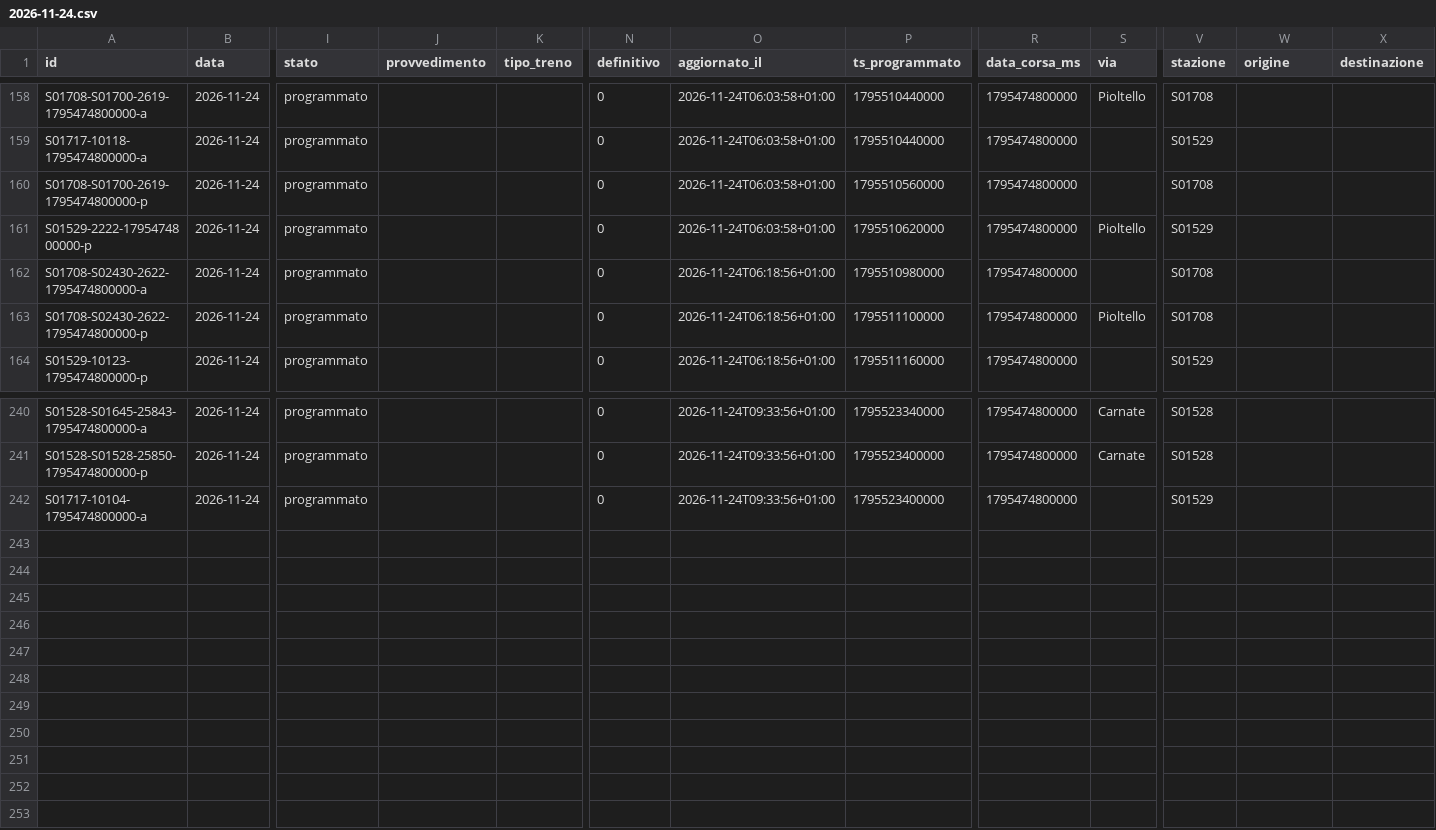
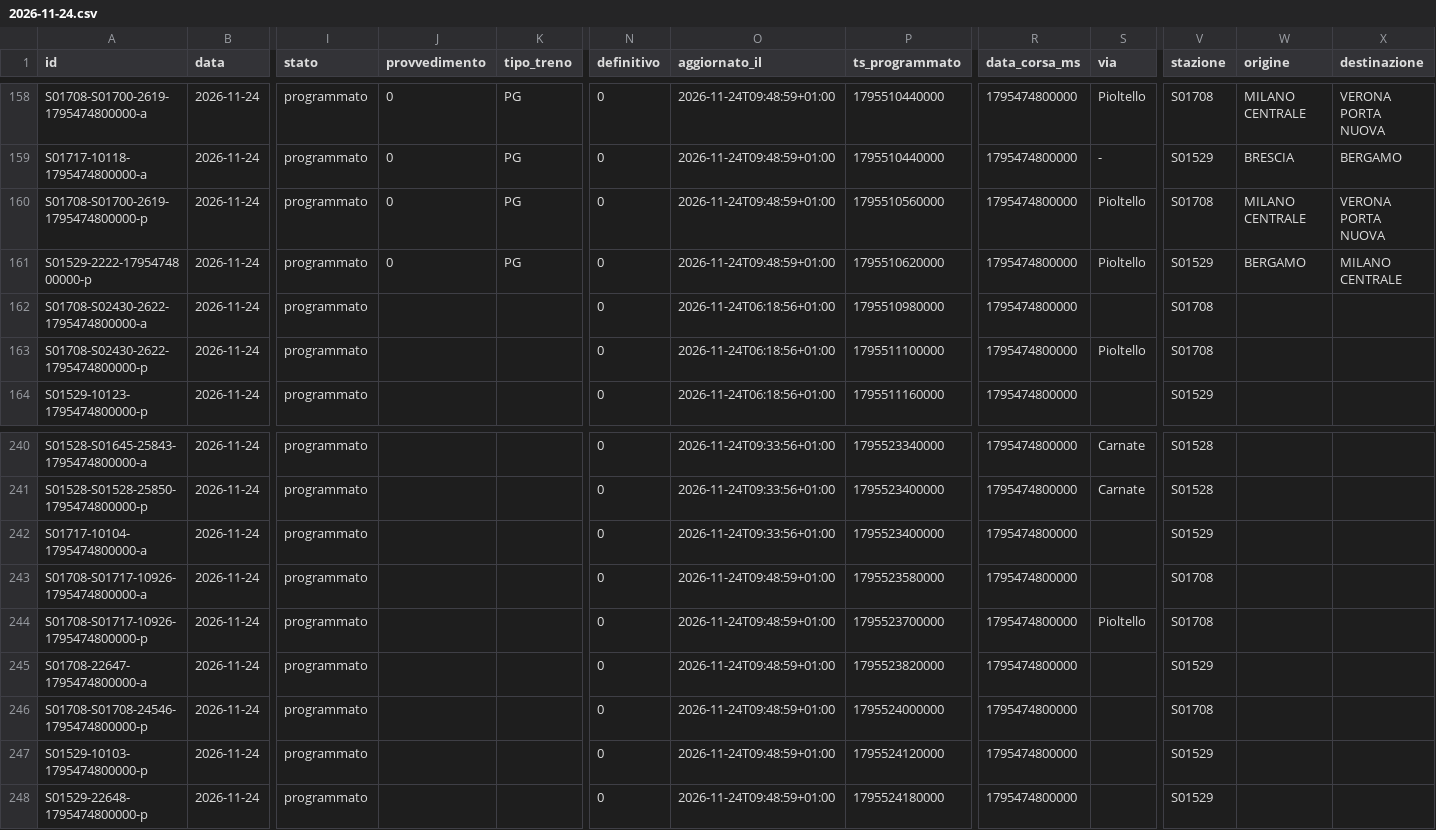
Before and after one commit to lucabonzanni/monitor-treni-bergamo, a CSV file: docs/dati/corse/2026-11-24.csv, drawn as a sheet; only a part is shown, gaps mark what is left out; rows hold the shown columns only; the diff covers the shown part only; the diff names each change by its address in the sheet, - before the commit and + after, or states it on an @@ line.

```diff
--- a/docs/dati/corse/2026-11-24.csv
+++ b/docs/dati/corse/2026-11-24.csv
-J158:J161 (provvedimento): (empty)
+J158:J161 (provvedimento): 0
-K158:K161 (tipo_treno): (empty)
+K158:K161 (tipo_treno): PG
-O158:O161 (aggiornato_il): 2026-11-24T06:03:58+01:00
+O158:O161 (aggiornato_il): 2026-11-24T09:48:59+01:00
-W158 (origine): (empty)
+W158 (origine): MILANO CENTRALE
-X158 (destinazione): (empty)
+X158 (destinazione): VERONA PORTA NUOVA
-S159 (via): (empty)
+S159 (via): -
-W159 (origine): (empty)
+W159 (origine): BRESCIA
-X159 (destinazione): (empty)
+X159 (destinazione): BERGAMO
-S160 (via): (empty)
+S160 (via): Pioltello
-W160 (origine): (empty)
+W160 (origine): MILANO CENTRALE
-X160 (destinazione): (empty)
+X160 (destinazione): VERONA PORTA NUOVA
-W161 (origine): (empty)
+W161 (origine): BERGAMO
-X161 (destinazione): (empty)
+X161 (destinazione): MILANO CENTRALE
+row 243: S01708-S01717-10926-1795474800000-a | 2026-11-24 | programmato |  |  | 0 | 2026-11-24T09:48:59+01:00 | 1795523580000 | 1795474800000 |  | S01708
+row 244: S01708-S01717-10926-1795474800000-p | 2026-11-24 | programmato |  |  | 0 | 2026-11-24T09:48:59+01:00 | 1795523700000 | 1795474800000 | Pioltello | S01708
+row 245: S01708-22647-1795474800000-a | 2026-11-24 | programmato |  |  | 0 | 2026-11-24T09:48:59+01:00 | 1795523820000 | 1795474800000 |  | S01529
+row 246: S01708-S01708-24546-1795474800000-p | 2026-11-24 | programmato |  |  | 0 | 2026-11-24T09:48:59+01:00 | 1795524000000 | 1795474800000 |  | S01708
+row 247: S01529-10103-1795474800000-p | 2026-11-24 | programmato |  |  | 0 | 2026-11-24T09:48:59+01:00 | 1795524120000 | 1795474800000 |  | S01529
+row 248: S01529-22648-1795474800000-p | 2026-11-24 | programmato |  |  | 0 | 2026-11-24T09:48:59+01:00 | 1795524180000 | 1795474800000 |  | S01529
```
Also changed, not shown: 62 edited cells elsewhere in this file, docs/dati/corse_complete.csv, 2 other files.
